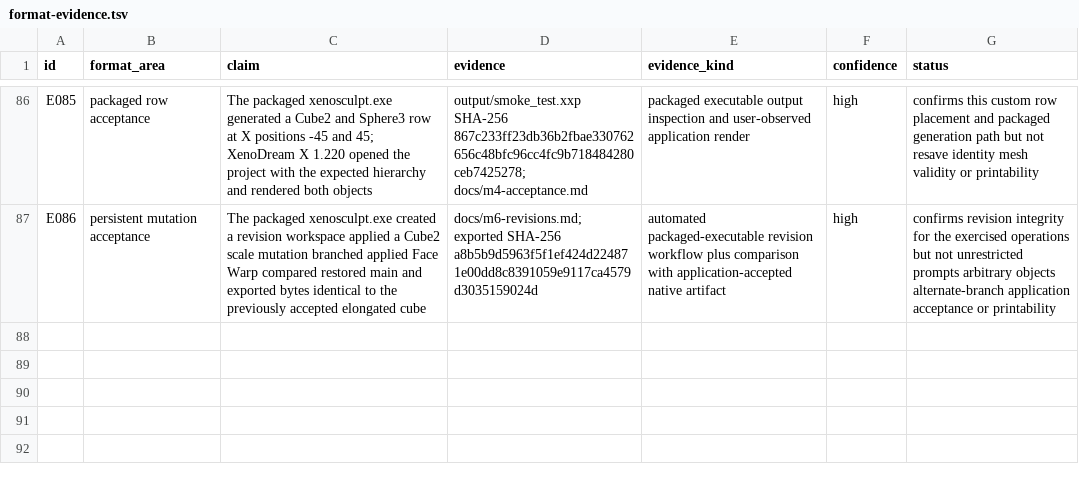
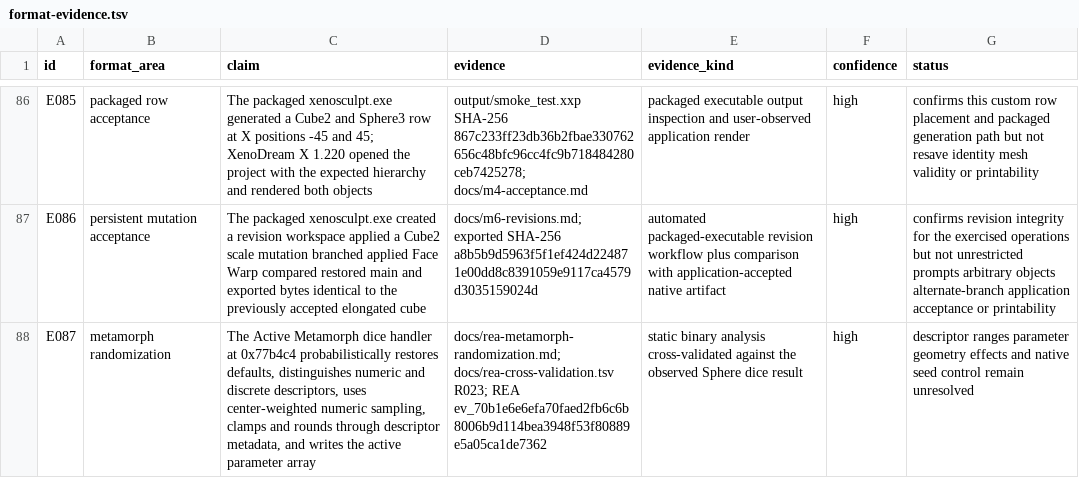
Before and after one commit to dmonachello/xenoAi, a TSV file: docs/format-evidence.tsv, drawn as a sheet; only a part is shown, gaps mark what is left out; the diff names each change by its address in the sheet, - before the commit and + after, or states it on an @@ line.

```diff
--- a/docs/format-evidence.tsv
+++ b/docs/format-evidence.tsv
+row 88: E087 | metamorph randomization | The Active Metamorph dice handler at 0x77b4c4 probabilistically restores defaults, distinguishes numeric and discrete descriptors, uses center-weighted numeric sampling, clamps and rounds through descriptor metadata, and writes the active parameter array | docs/rea-metamorph-randomization.md; docs/rea-cross-validation.tsv R023; REA ev_70b1e6e6efa70faed2fb6c6b8006b9d114bea3948f53f80889e5a05ca1de7362 | static binary analysis cross-validated against the observed Sphere dice result | high | descriptor ranges parameter geometry effects and native seed control remain unresolved
```
Also changed, not shown: docs/rea-cross-validation.tsv, 12 other files.
